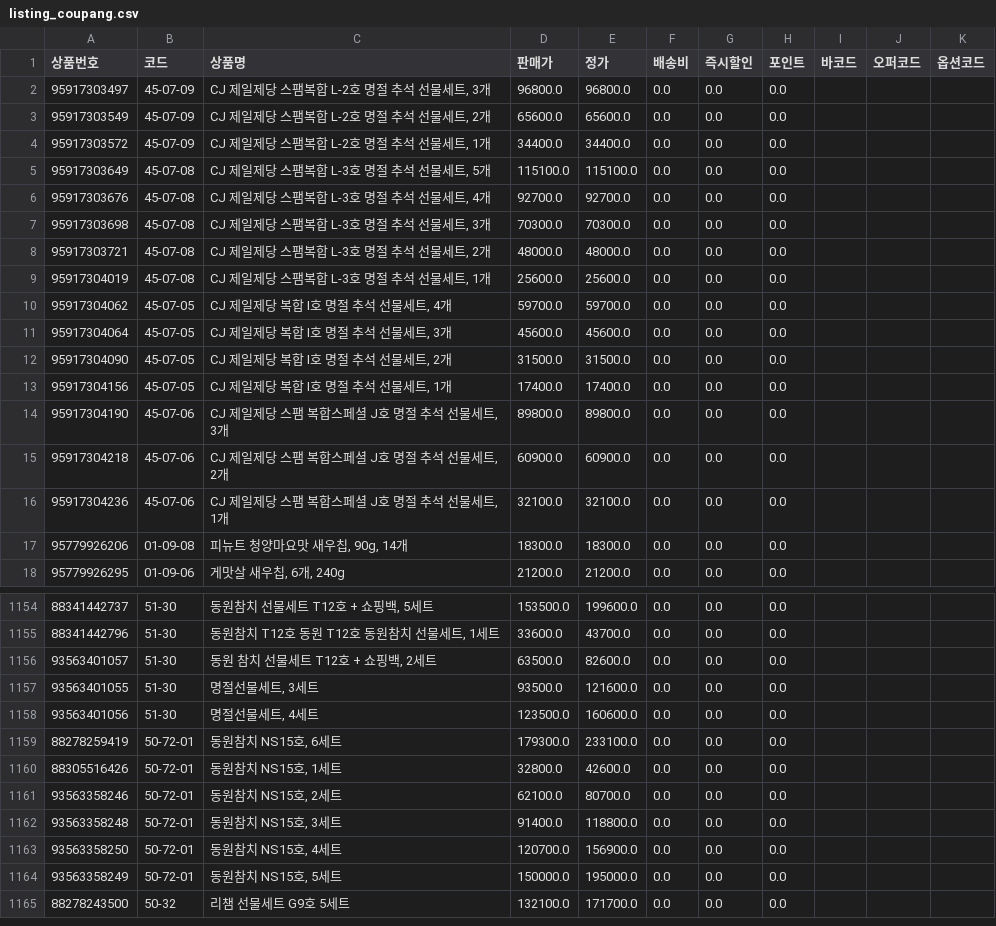
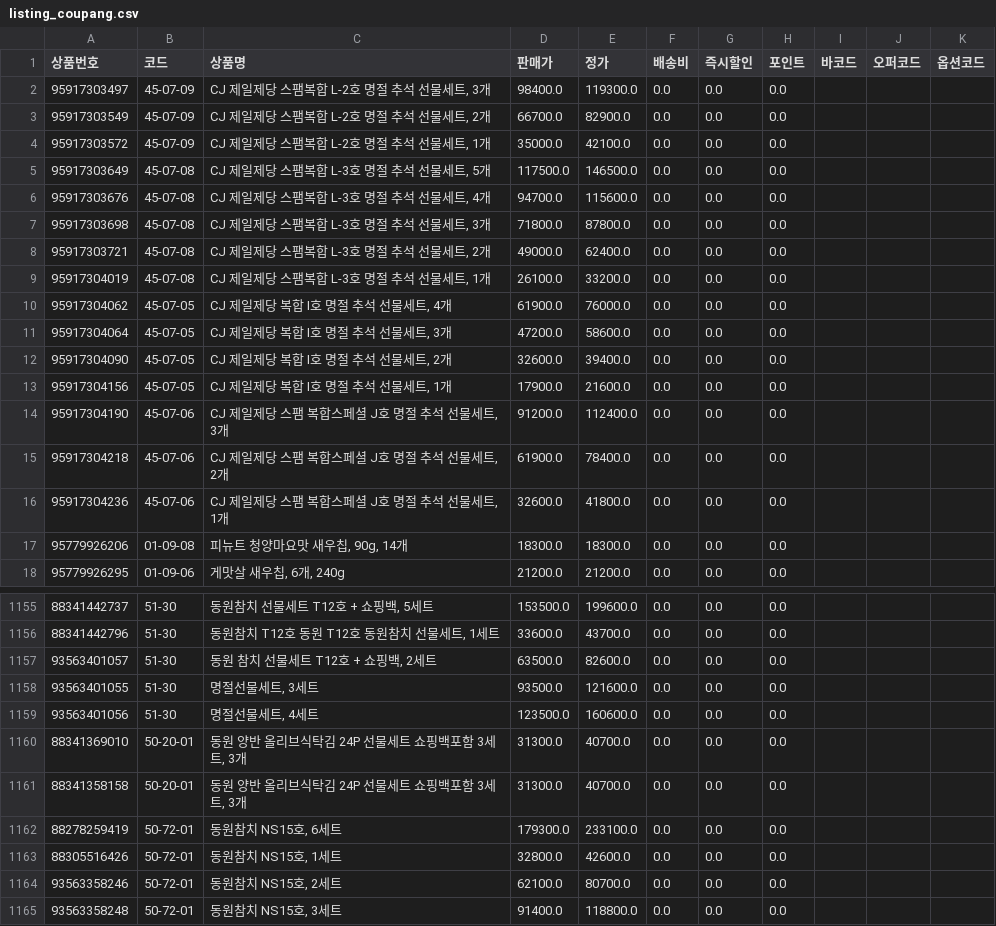
Before and after one commit to OURPROJECTDAO/work-automation-app, a CSV file: reference/listing_coupang.csv, drawn as a sheet; only a part is shown, gaps mark what is left out; the shorter side is filled out with more unchanged rows; the diff covers the shown part only.

Commit message:
data(listing): coupang 갱신 (1188건)

```diff
--- a/reference/listing_coupang.csv
+++ b/reference/listing_coupang.csv
@@ -1,17 +1,17 @@
 상품번호,코드,상품명,판매가,정가,배송비,즉시할인,포인트,바코드,오퍼코드,옵션코드
-95917303497,45-07-09,"CJ 제일제당 스팸복합 L-2호 명절 추석 선물세트, 3개",96800.0,96800.0,0.0,0.0,0.0,,,
-95917303549,45-07-09,"CJ 제일제당 스팸복합 L-2호 명절 추석 선물세트, 2개",65600.0,65600.0,0.0,0.0,0.0,,,
-95917303572,45-07-09,"CJ 제일제당 스팸복합 L-2호 명절 추석 선물세트, 1개",34400.0,34400.0,0.0,0.0,0.0,,,
-95917303649,45-07-08,"CJ 제일제당 스팸복합 L-3호 명절 추석 선물세트, 5개",115100.0,115100.0,0.0,0.0,0.0,,,
-95917303676,45-07-08,"CJ 제일제당 스팸복합 L-3호 명절 추석 선물세트, 4개",92700.0,92700.0,0.0,0.0,0.0,,,
-95917303698,45-07-08,"CJ 제일제당 스팸복합 L-3호 명절 추석 선물세트, 3개",70300.0,70300.0,0.0,0.0,0.0,,,
-95917303721,45-07-08,"CJ 제일제당 스팸복합 L-3호 명절 추석 선물세트, 2개",48000.0,48000.0,0.0,0.0,0.0,,,
-95917304019,45-07-08,"CJ 제일제당 스팸복합 L-3호 명절 추석 선물세트, 1개",25600.0,25600.0,0.0,0.0,0.0,,,
-95917304062,45-07-05,"CJ 제일제당 복합 I호 명절 추석 선물세트, 4개",59700.0,59700.0,0.0,0.0,0.0,,,
-95917304064,45-07-05,"CJ 제일제당 복합 I호 명절 추석 선물세트, 3개",45600.0,45600.0,0.0,0.0,0.0,,,
-95917304090,45-07-05,"CJ 제일제당 복합 I호 명절 추석 선물세트, 2개",31500.0,31500.0,0.0,0.0,0.0,,,
-95917304156,45-07-05,"CJ 제일제당 복합 I호 명절 추석 선물세트, 1개",17400.0,17400.0,0.0,0.0,0.0,,,
-95917304190,45-07-06,"CJ 제일제당 스팸 복합스페셜 J호 명절 추석 선물세트, 3개",89800.0,89800.0,0.0,0.0,0.0,,,
-95917304218,45-07-06,"CJ 제일제당 스팸 복합스페셜 J호 명절 추석 선물세트, 2개",60900.0,60900.0,0.0,0.0,0.0,,,
-95917304236,45-07-06,"CJ 제일제당 스팸 복합스페셜 J호 명절 추석 선물세트, 1개",32100.0,32100.0,0.0,0.0,0.0,,,
+95917303497,45-07-09,"CJ 제일제당 스팸복합 L-2호 명절 추석 선물세트, 3개",98400.0,119300.0,0.0,0.0,0.0,,,
+95917303549,45-07-09,"CJ 제일제당 스팸복합 L-2호 명절 추석 선물세트, 2개",66700.0,82900.0,0.0,0.0,0.0,,,
+95917303572,45-07-09,"CJ 제일제당 스팸복합 L-2호 명절 추석 선물세트, 1개",35000.0,42100.0,0.0,0.0,0.0,,,
+95917303649,45-07-08,"CJ 제일제당 스팸복합 L-3호 명절 추석 선물세트, 5개",117500.0,146500.0,0.0,0.0,0.0,,,
+95917303676,45-07-08,"CJ 제일제당 스팸복합 L-3호 명절 추석 선물세트, 4개",94700.0,115600.0,0.0,0.0,0.0,,,
+95917303698,45-07-08,"CJ 제일제당 스팸복합 L-3호 명절 추석 선물세트, 3개",71800.0,87800.0,0.0,0.0,0.0,,,
+95917303721,45-07-08,"CJ 제일제당 스팸복합 L-3호 명절 추석 선물세트, 2개",49000.0,62400.0,0.0,0.0,0.0,,,
+95917304019,45-07-08,"CJ 제일제당 스팸복합 L-3호 명절 추석 선물세트, 1개",26100.0,33200.0,0.0,0.0,0.0,,,
+95917304062,45-07-05,"CJ 제일제당 복합 I호 명절 추석 선물세트, 4개",61900.0,76000.0,0.0,0.0,0.0,,,
+95917304064,45-07-05,"CJ 제일제당 복합 I호 명절 추석 선물세트, 3개",47200.0,58600.0,0.0,0.0,0.0,,,
+95917304090,45-07-05,"CJ 제일제당 복합 I호 명절 추석 선물세트, 2개",32600.0,39400.0,0.0,0.0,0.0,,,
+95917304156,45-07-05,"CJ 제일제당 복합 I호 명절 추석 선물세트, 1개",17900.0,21600.0,0.0,0.0,0.0,,,
+95917304190,45-07-06,"CJ 제일제당 스팸 복합스페셜 J호 명절 추석 선물세트, 3개",91200.0,112400.0,0.0,0.0,0.0,,,
+95917304218,45-07-06,"CJ 제일제당 스팸 복합스페셜 J호 명절 추석 선물세트, 2개",61900.0,78400.0,0.0,0.0,0.0,,,
+95917304236,45-07-06,"CJ 제일제당 스팸 복합스페셜 J호 명절 추석 선물세트, 1개",32600.0,41800.0,0.0,0.0,0.0,,,
 95779926206,01-09-08,"피뉴트 청양마요맛 새우칩, 90g, 14개",18300.0,18300.0,0.0,0.0,0.0,,,
@@ -1158,2 +1159,4 @@
 93563401056,51-30,"명절선물세트, 4세트",123500.0,160600.0,0.0,0.0,0.0,,,
+88341369010,50-20-01,"동원 양반 올리브식탁김 24P 선물세트 쇼핑백포함 3세트, 3개",31300.0,40700.0,0.0,0.0,0.0,,,
+88341358158,50-20-01,"동원 양반 올리브식탁김 24P 선물세트 쇼핑백포함 3세트, 3개",31300.0,40700.0,0.0,0.0,0.0,,,
 88278259419,50-72-01,"동원참치 NS15호, 6세트",179300.0,233100.0,0.0,0.0,0.0,,,
```
Also changed, not shown: 1 added row and 34 edited cells elsewhere in this file.
